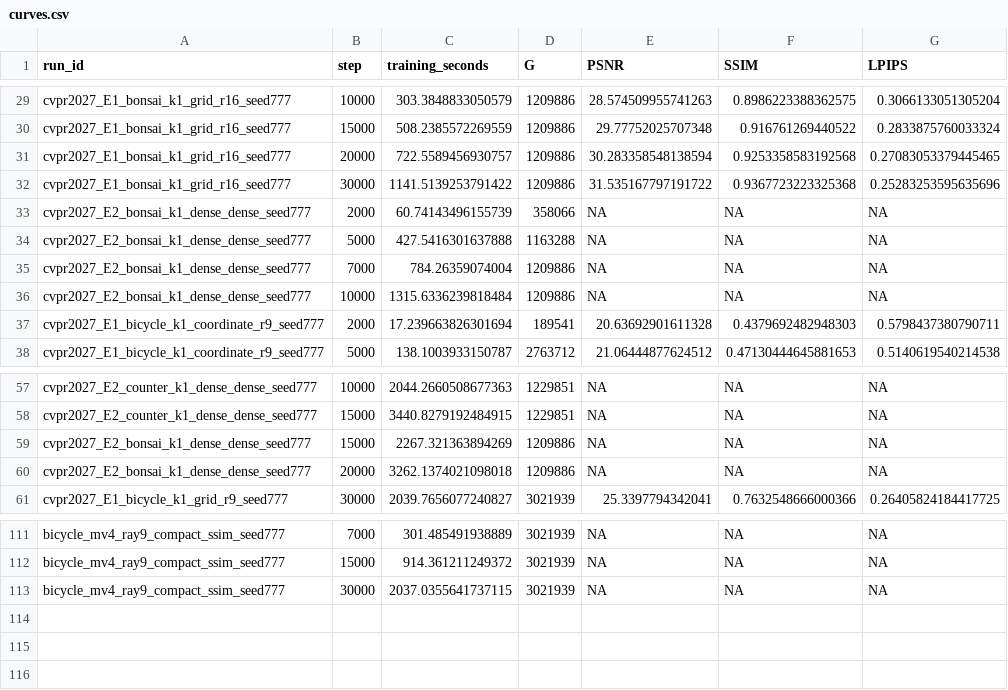
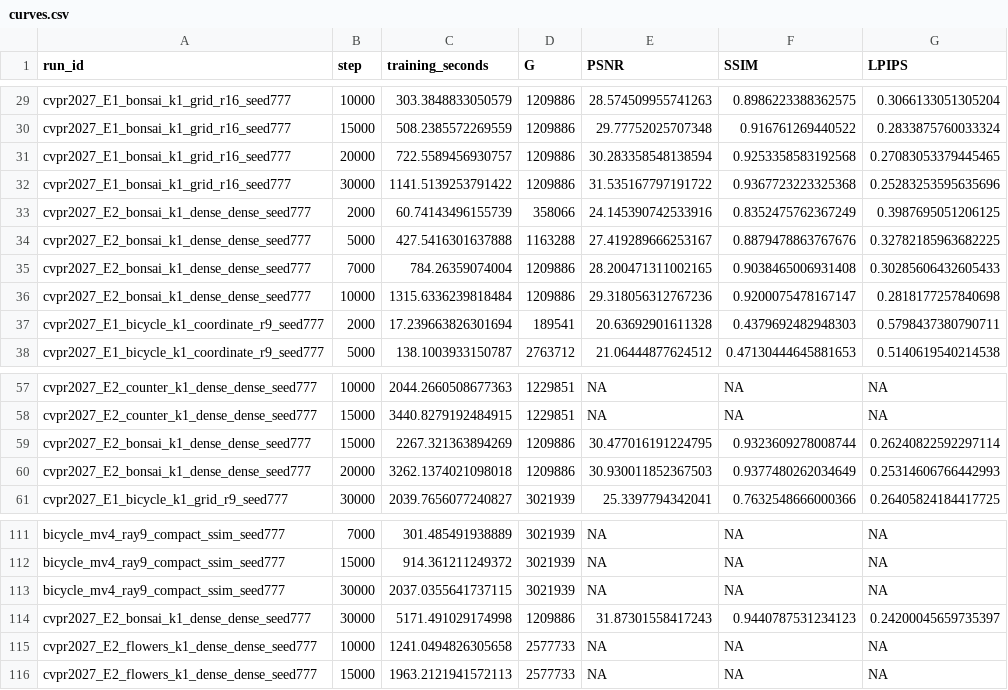
Before and after one commit to usnij/Research_repo, a CSV file: report/cvpr2027/curves.csv, drawn as a sheet; only a part is shown, gaps mark what is left out.

```diff
--- a/report/cvpr2027/curves.csv
+++ b/report/cvpr2027/curves.csv
@@ -32,6 +32,6 @@ cvpr2027_E1_bonsai_k1_grid_r16_seed777,20000,722.5589456930757,1209886,30.283358
 cvpr2027_E1_bonsai_k1_grid_r16_seed777,30000,1141.5139253791422,1209886,31.535167797191722,0.9367723223325368,0.25283253595635696
-cvpr2027_E2_bonsai_k1_dense_dense_seed777,2000,60.74143496155739,358066,NA,NA,NA
-cvpr2027_E2_bonsai_k1_dense_dense_seed777,5000,427.5416301637888,1163288,NA,NA,NA
-cvpr2027_E2_bonsai_k1_dense_dense_seed777,7000,784.26359074004,1209886,NA,NA,NA
-cvpr2027_E2_bonsai_k1_dense_dense_seed777,10000,1315.6336239818484,1209886,NA,NA,NA
+cvpr2027_E2_bonsai_k1_dense_dense_seed777,2000,60.74143496155739,358066,24.145390742533916,0.8352475762367249,0.3987695051206125
+cvpr2027_E2_bonsai_k1_dense_dense_seed777,5000,427.5416301637888,1163288,27.419289666253167,0.8879478863767676,0.32782185963682225
+cvpr2027_E2_bonsai_k1_dense_dense_seed777,7000,784.26359074004,1209886,28.200471311002165,0.9038465006931408,0.30285606432605433
+cvpr2027_E2_bonsai_k1_dense_dense_seed777,10000,1315.6336239818484,1209886,29.318056312767236,0.9200075478167147,0.2818177257840698
 cvpr2027_E1_bicycle_k1_coordinate_r9_seed777,2000,17.239663826301694,189541,20.63692901611328,0.4379692482948303,0.5798437380790711
@@ -58,4 +58,4 @@ cvpr2027_E2_counter_k1_dense_dense_seed777,10000,2044.2660508677363,1229851,NA,N
 cvpr2027_E2_counter_k1_dense_dense_seed777,15000,3440.8279192484915,1229851,NA,NA,NA
-cvpr2027_E2_bonsai_k1_dense_dense_seed777,15000,2267.321363894269,1209886,NA,NA,NA
-cvpr2027_E2_bonsai_k1_dense_dense_seed777,20000,3262.1374021098018,1209886,NA,NA,NA
+cvpr2027_E2_bonsai_k1_dense_dense_seed777,15000,2267.321363894269,1209886,30.477016191224795,0.9323609278008744,0.26240822592297114
+cvpr2027_E2_bonsai_k1_dense_dense_seed777,20000,3262.1374021098018,1209886,30.930011852367503,0.9377480262034649,0.25314606766442993
 cvpr2027_E1_bicycle_k1_grid_r9_seed777,30000,2039.7656077240827,3021939,25.3397794342041,0.7632548666000366,0.26405824184417725
@@ -113 +113,4 @@ bicycle_mv4_ray9_compact_ssim_seed777,15000,914.361211249372,3021939,NA,NA,NA
 bicycle_mv4_ray9_compact_ssim_seed777,30000,2037.0355641737115,3021939,NA,NA,NA
+cvpr2027_E2_bonsai_k1_dense_dense_seed777,30000,5171.491029174998,1209886,31.87301558417243,0.9440787531234123,0.24200045659735397
+cvpr2027_E2_flowers_k1_dense_dense_seed777,10000,1241.0494826305658,2577733,NA,NA,NA
+cvpr2027_E2_flowers_k1_dense_dense_seed777,15000,1963.2121941572113,2577733,NA,NA,NA
```
Also changed, not shown: report/cvpr2027/logs/cvpr2027_E2_bicycle_k1_dense_dense_seed777.csv, report/cvpr2027/logs/cvpr2027_E2_counter_k1_dense_dense_seed777.csv, 5 other files.
